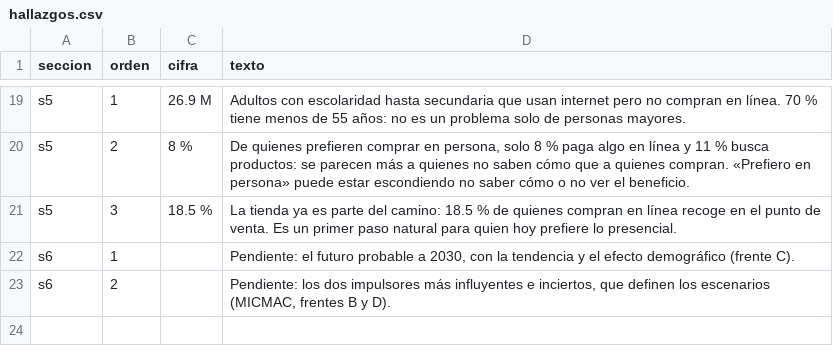
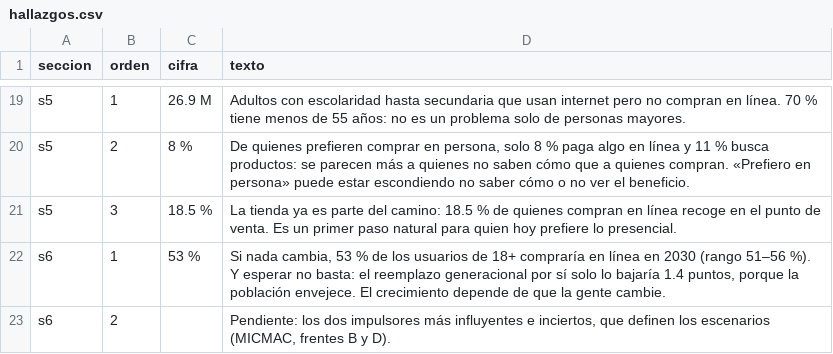
Before and after one commit to rebeloppar/dataton-inegi-2026, a CSV file: dashboard/datos/hallazgos.csv, drawn as a sheet; only a part is shown, gaps mark what is left out.

```diff
--- a/dashboard/datos/hallazgos.csv
+++ b/dashboard/datos/hallazgos.csv
@@ -21,3 +21,3 @@ s5,2,8 %,"De quienes prefieren comprar en persona, solo 8 % paga algo en línea
 s5,3,18.5 %,"La tienda ya es parte del camino: 18.5 % de quienes compran en línea recoge en el punto de venta. Es un primer paso natural para quien hoy prefiere lo presencial."
-s6,1,,"Pendiente: el futuro probable a 2030, con la tendencia y el efecto demográfico (frente C)."
+s6,1,53 %,"Si nada cambia, 53 % de los usuarios de 18+ compraría en línea en 2030 (rango 51–56 %). Y esperar no basta: el reemplazo generacional por sí solo lo bajaría 1.4 puntos, porque la población envejece. El crecimiento depende de que la gente cambie."
 s6,2,,"Pendiente: los dos impulsores más influyentes e inciertos, que definen los escenarios (MICMAC, frentes B y D)."
```
Also changed, not shown: dashboard/datos/como_se_calculo.csv, dashboard/datos/s6_cono.csv, 4 other files.
